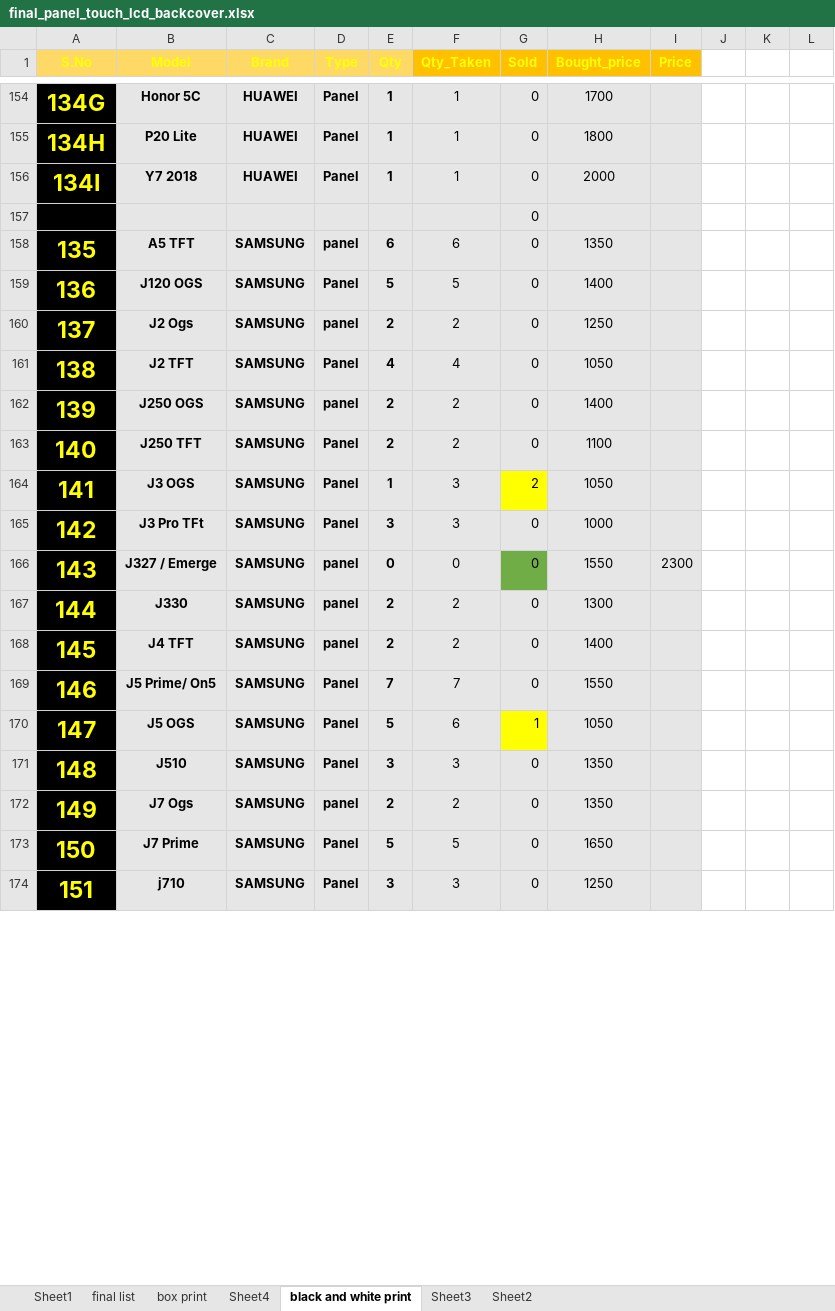
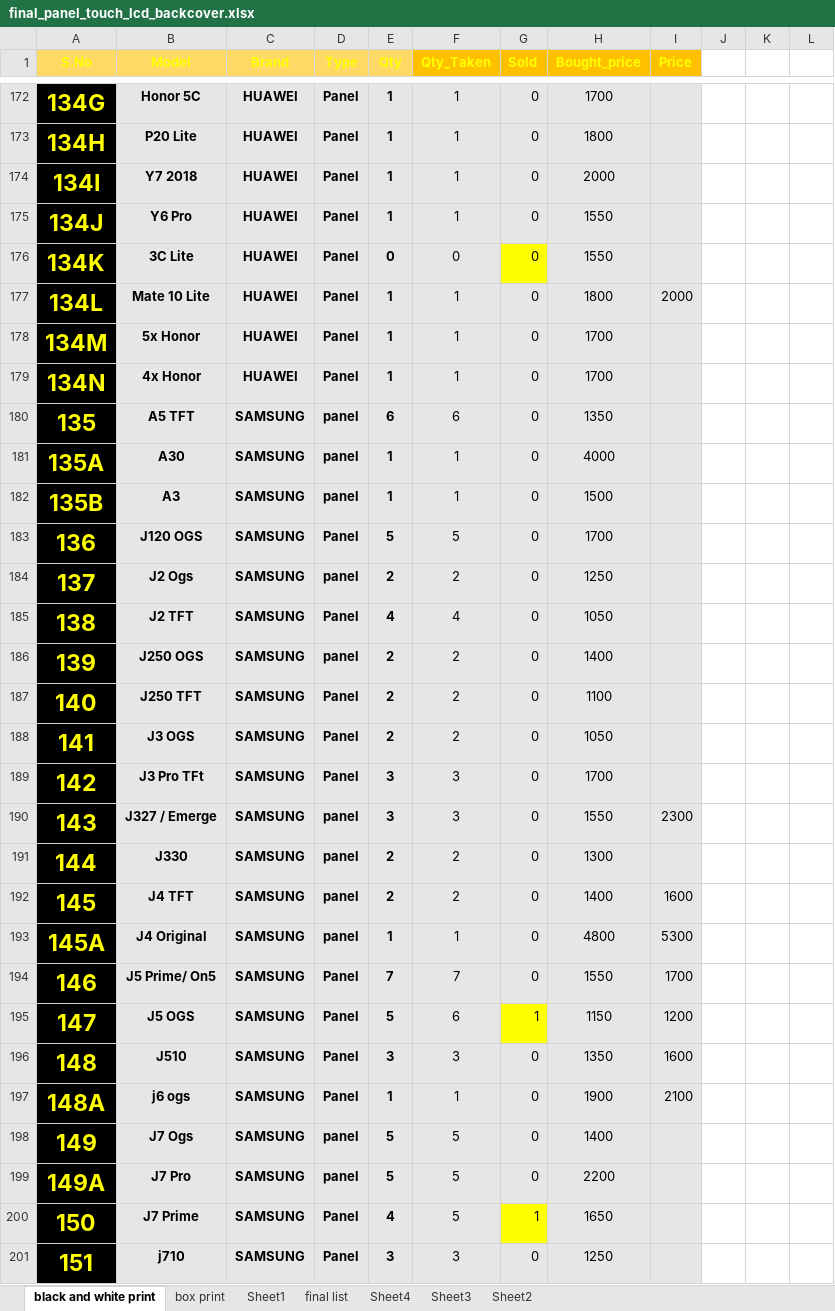
Before and after one commit to waqar321/shop-data, an Excel workbook: backup/final_panel_touch_lcd_backcover.xlsx, sheet black and white print, drawn as a sheet; only a part is shown, gaps mark what is left out; values as stored, in another font and other column widths than the file's, no borders; charts and pictures and conditional formats not drawn; removed rows and columns are numbered as before the commit, all else as after; the diff covers the shown part only; the diff names each change by its address in the sheet, - before the commit and + after, or states it on an @@ line.

```diff
--- a/backup/final_panel_touch_lcd_backcover.xlsx (sheet black and white print)
+++ b/backup/final_panel_touch_lcd_backcover.xlsx (sheet black and white print)
@@ sheet tab order changed: black and white print | box print | Sheet1 | final list | Sheet4 | Sheet3 | Sheet2 @@
-row 157:  |  |  |  |  |  | 0
+row 175: 134J | Y6 Pro | HUAWEI | Panel | 1 | 1 | 0 | 1550
+row 176: 134K | 3C Lite | HUAWEI | Panel | 0 | 0 | 0 | 1550
+row 177: 134L | Mate 10 Lite | HUAWEI | Panel | 1 | 1 | 0 | 1800 | 2000
+row 178: 134M | 5x Honor | HUAWEI | Panel | 1 | 1 | 0 | 1700
+row 179: 134N | 4x Honor | HUAWEI | Panel | 1 | 1 | 0 | 1700
+row 181: 135A | A30 | SAMSUNG | panel | 1 | 1 | 0 | 4000
+row 182: 135B | A3 | SAMSUNG | panel | 1 | 1 | 0 | 1500
-H183 (Bought_price): 1400
+H183 (Bought_price): 1700
-E188 (Qty): 1
+E188 (Qty): 2
-F188 (Qty_Taken): 3
+F188 (Qty_Taken): 2
-G188 (Sold): 2
+G188 (Sold): 0
-G188 fill: #FFFF00
+G188 fill: #E7E6E6
-H189 (Bought_price): 1000
+H189 (Bought_price): 1700
-E190 (Qty): 0
+E190 (Qty): 3
-F190 (Qty_Taken): 0
+F190 (Qty_Taken): 3
-G190 fill: #70AD47
+G190 fill: #E7E6E6
-I192 (Price): (empty)
+I192 (Price): 1600
+row 193: 145A | J4 Original | SAMSUNG | panel | 1 | 1 | 0 | 4800 | 5300
-I194 (Price): (empty)
+I194 (Price): 1700
-H195 (Bought_price): 1050
+H195 (Bought_price): 1150
-I195 (Price): (empty)
+I195 (Price): 1200
-I196 (Price): (empty)
+I196 (Price): 1600
+row 197: 148A | j6 ogs | SAMSUNG | Panel | 1 | 1 | 0 | 1900 | 2100
-E198 (Qty): 2
+E198 (Qty): 5
-F198 (Qty_Taken): 2
+F198 (Qty_Taken): 5
-H198 (Bought_price): 1350
+H198 (Bought_price): 1400
+row 199: 149A | J7 Pro | SAMSUNG | panel | 5 | 5 | 0 | 2200
-E200 (Qty): 5
+E200 (Qty): 4
-G200 (Sold): 0
+G200 (Sold): 1
-G200 fill: #E7E6E6
+G200 fill: #FFFF00
```
Also changed, not shown: 54 added rows, 3 removed rows, 56 edited cells, cell formats and row numbers in column A elsewhere in this sheet, sheet box print, formulas that keep their value, charts or pictures, 1 other file.
